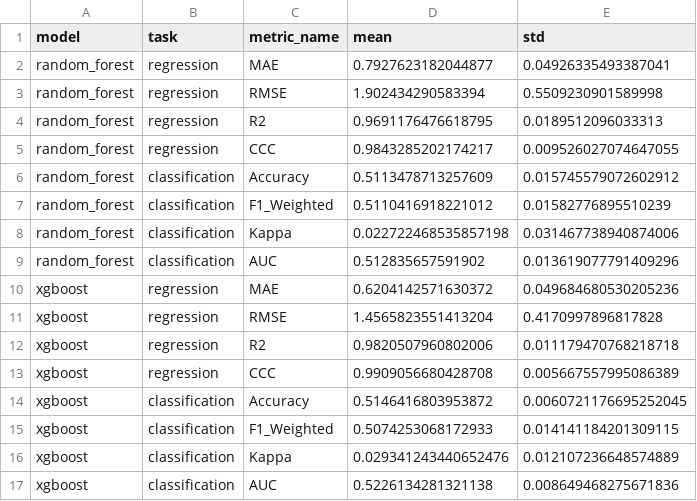
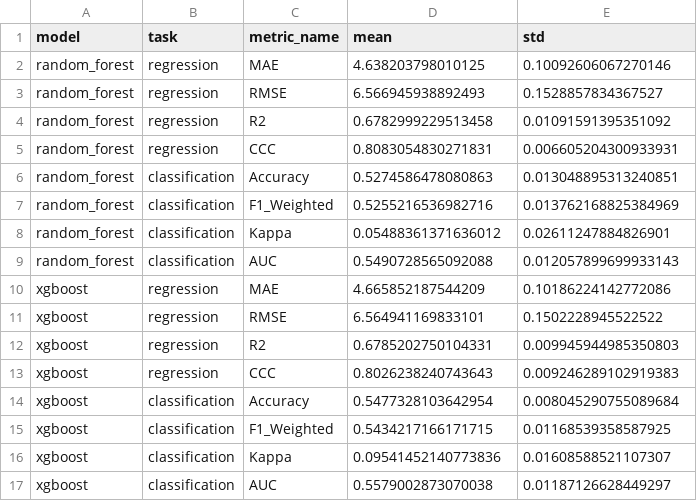
Before and after one commit to thsauravgupta/PARK-IN-SON, a CSV file: outputs/results/baseline_comparison.csv, drawn as a sheet; only a part is shown; the diff covers the shown part only.

Commit message:
add leak-proof multimodal baseline pipeline (clinical/MRI/PET/genetic)

```diff
--- a/outputs/results/baseline_comparison.csv
+++ b/outputs/results/baseline_comparison.csv
@@ -1,17 +1,17 @@
 model,task,metric_name,mean,std
-random_forest,regression,MAE,0.7927623182044877,0.04926335493387041
-random_forest,regression,RMSE,1.902434290583394,0.5509230901589998
-random_forest,regression,R2,0.9691176476618795,0.0189512096033313
-random_forest,regression,CCC,0.9843285202174217,0.009526027074647055
-random_forest,classification,Accuracy,0.5113478713257609,0.015745579072602912
-random_forest,classification,F1_Weighted,0.5110416918221012,0.01582776895510239
-random_forest,classification,Kappa,0.022722468535857198,0.031467738940874006
-random_forest,classification,AUC,0.512835657591902,0.013619077791409296
-xgboost,regression,MAE,0.6204142571630372,0.049684680530205236
-xgboost,regression,RMSE,1.4565823551413204,0.4170997896817828
-xgboost,regression,R2,0.9820507960802006,0.011179470768218718
-xgboost,regression,CCC,0.9909056680428708,0.005667557995086389
-xgboost,classification,Accuracy,0.5146416803953872,0.0060721176695252045
-xgboost,classification,F1_Weighted,0.5074253068172933,0.014141184201309115
-xgboost,classification,Kappa,0.029341243440652476,0.012107236648574889
-xgboost,classification,AUC,0.5226134281321138,0.008649468275671836
+random_forest,regression,MAE,4.638203798010125,0.10092606067270146
+random_forest,regression,RMSE,6.566945938892493,0.1528857834367527
+random_forest,regression,R2,0.6782999229513458,0.01091591395351092
+random_forest,regression,CCC,0.8083054830271831,0.006605204300933931
+random_forest,classification,Accuracy,0.5274586478080863,0.013048895313240851
+random_forest,classification,F1_Weighted,0.5255216536982716,0.013762168825384969
+random_forest,classification,Kappa,0.05488361371636012,0.02611247884826901
+random_forest,classification,AUC,0.5490728565092088,0.012057899699933143
+xgboost,regression,MAE,4.665852187544209,0.10186224142772086
+xgboost,regression,RMSE,6.564941169833101,0.1502228945522522
+xgboost,regression,R2,0.6785202750104331,0.009945944985350803
+xgboost,regression,CCC,0.8026238240743643,0.009246289102919383
+xgboost,classification,Accuracy,0.5477328103642954,0.008045290755089684
+xgboost,classification,F1_Weighted,0.5434217166171715,0.01168539358587925
+xgboost,classification,Kappa,0.09541452140773836,0.01608588521107307
+xgboost,classification,AUC,0.5579002873070038,0.01187126628449297
```
Also changed, not shown: 64 edited cells elsewhere in this file, 16 other files.
